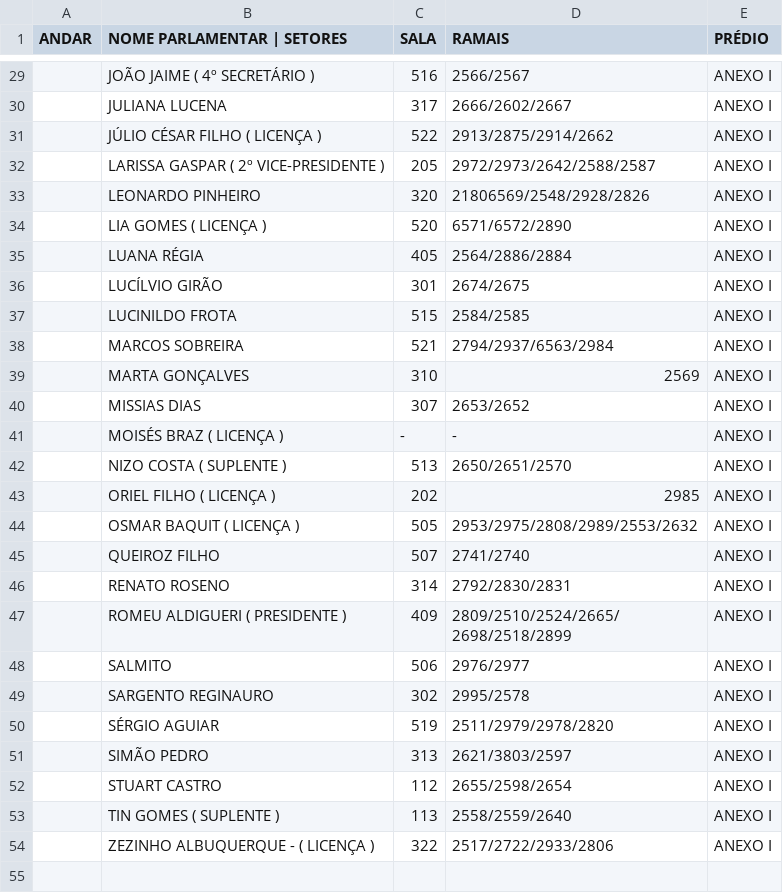
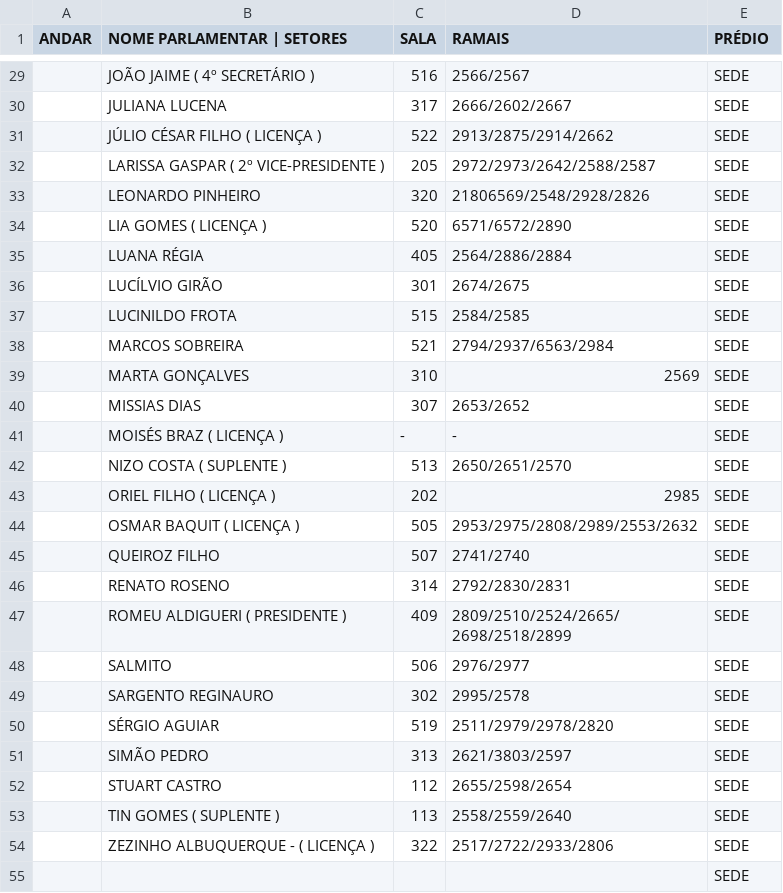
Before and after one commit to idsa21/ramais-ALECE, a CSV file: exemplo_dados.csv, drawn as a sheet; only a part is shown, gaps mark what is left out; the diff covers the shown part only.

```diff
--- a/exemplo_dados.csv
+++ b/exemplo_dados.csv
@@ -30,28 +30,28 @@ ANDAR,NOME PARLAMENTAR | SETORES,SALA,RAMAIS,PRÉDIO
-,JOÃO JAIME     ( 4º SECRETÁRIO ),516,2566/2567,ANEXO I
-,JULIANA LUCENA,317,2666/2602/2667,ANEXO I
-,JÚLIO CÉSAR FILHO    ( LICENÇA ),522,2913/2875/2914/2662,ANEXO I
-,LARISSA GASPAR    ( 2º VICE-PRESIDENTE ),205,2972/2973/2642/2588/2587,ANEXO I
-,LEONARDO PINHEIRO,320,21806569/2548/2928/2826,ANEXO I
-,LIA GOMES        ( LICENÇA ),520,6571/6572/2890,ANEXO I
-,LUANA RÉGIA,405,2564/2886/2884,ANEXO I
-,LUCÍLVIO GIRÃO,301,2674/2675,ANEXO I
-,LUCINILDO FROTA,515,2584/2585,ANEXO I
-,MARCOS SOBREIRA ,521,2794/2937/6563/2984,ANEXO I
-,MARTA GONÇALVES,310,2569,ANEXO I
-,MISSIAS DIAS,307,2653/2652,ANEXO I
-,MOISÉS BRAZ                ( LICENÇA ),-,-,ANEXO I
-,NIZO COSTA        ( SUPLENTE ),513,2650/2651/2570,ANEXO I
-,ORIEL FILHO        ( LICENÇA ),202,2985,ANEXO I
-,OSMAR BAQUIT       ( LICENÇA ),505,2953/2975/2808/2989/2553/2632,ANEXO I
-,QUEIROZ FILHO,507,2741/2740,ANEXO I
-,RENATO ROSENO,314,2792/2830/2831,ANEXO I
-,ROMEU ALDIGUERI  ( PRESIDENTE ),409,"2809/2510/2524/2665/
-2698/2518/2899",ANEXO I
-,SALMITO ,506,2976/2977,ANEXO I
-,SARGENTO REGINAURO,302,2995/2578,ANEXO I
-,SÉRGIO AGUIAR,519,2511/2979/2978/2820,ANEXO I
-,SIMÃO PEDRO,313,2621/3803/2597,ANEXO I
-,STUART CASTRO,112,2655/2598/2654,ANEXO I
-,TIN GOMES              ( SUPLENTE ),113,2558/2559/2640,ANEXO I
-,ZEZINHO ALBUQUERQUE - ( LICENÇA ),322,2517/2722/2933/2806,ANEXO I
-,,,,
+,JOÃO JAIME     ( 4º SECRETÁRIO ),516,2566/2567,SEDE
+,JULIANA LUCENA,317,2666/2602/2667,SEDE
+,JÚLIO CÉSAR FILHO    ( LICENÇA ),522,2913/2875/2914/2662,SEDE
+,LARISSA GASPAR    ( 2º VICE-PRESIDENTE ),205,2972/2973/2642/2588/2587,SEDE
+,LEONARDO PINHEIRO,320,21806569/2548/2928/2826,SEDE
+,LIA GOMES        ( LICENÇA ),520,6571/6572/2890,SEDE
+,LUANA RÉGIA,405,2564/2886/2884,SEDE
+,LUCÍLVIO GIRÃO,301,2674/2675,SEDE
+,LUCINILDO FROTA,515,2584/2585,SEDE
+,MARCOS SOBREIRA ,521,2794/2937/6563/2984,SEDE
+,MARTA GONÇALVES,310,2569,SEDE
+,MISSIAS DIAS,307,2653/2652,SEDE
+,MOISÉS BRAZ                ( LICENÇA ),-,-,SEDE
+,NIZO COSTA        ( SUPLENTE ),513,2650/2651/2570,SEDE
+,ORIEL FILHO        ( LICENÇA ),202,2985,SEDE
+,OSMAR BAQUIT       ( LICENÇA ),505,2953/2975/2808/2989/2553/2632,SEDE
+,QUEIROZ FILHO,507,2741/2740,SEDE
+,RENATO ROSENO,314,2792/2830/2831,SEDE
+,ROMEU ALDIGUERI  ( PRESIDENTE ),409,"2809/2510/2524/2665/
+2698/2518/2899",SEDE
+,SALMITO ,506,2976/2977,SEDE
+,SARGENTO REGINAURO,302,2995/2578,SEDE
+,SÉRGIO AGUIAR,519,2511/2979/2978/2820,SEDE
+,SIMÃO PEDRO,313,2621/3803/2597,SEDE
+,STUART CASTRO,112,2655/2598/2654,SEDE
+,TIN GOMES              ( SUPLENTE ),113,2558/2559/2640,SEDE
+,ZEZINHO ALBUQUERQUE - ( LICENÇA ),322,2517/2722/2933/2806,SEDE
+,,,,SEDE
```
Also changed, not shown: 121 edited cells elsewhere in this file, 1 other file.
